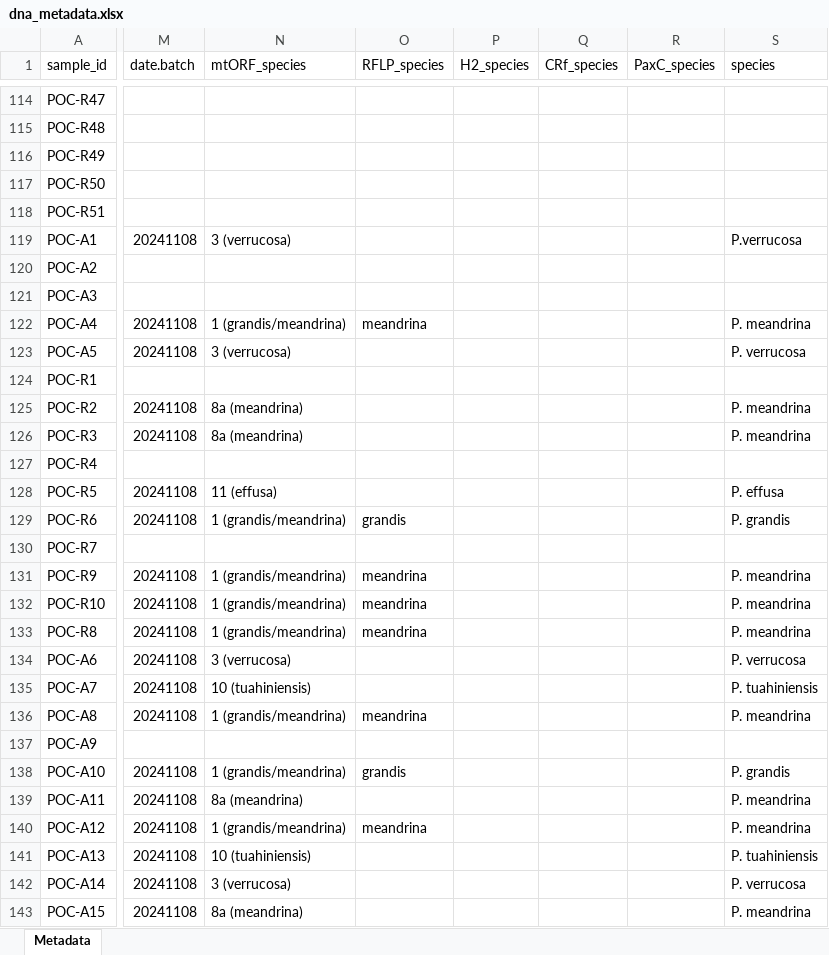
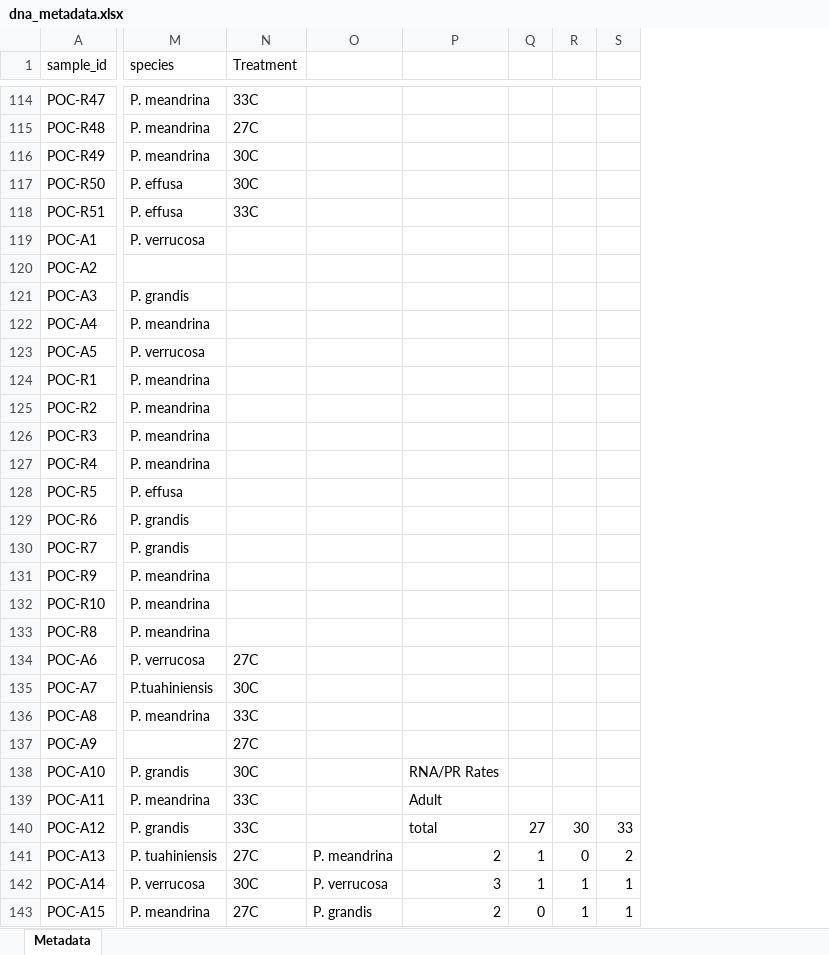
Before and after one commit to AHuffmyer/moorea_symbiotic_exchange_2023, an Excel workbook: data/dna/dna_metadata.xlsx, sheet Metadata, drawn as a sheet; only a part is shown, gaps mark what is left out; values as stored, in another font and other column widths than the file's, no cell formats; removed rows and columns are numbered as before the commit, all else as after; the diff covers the shown part only; the diff names each change by its address in the sheet, - before the commit and + after, or states it on an @@ line.

```diff
--- a/data/dna/dna_metadata.xlsx (sheet Metadata)
+++ b/data/dna/dna_metadata.xlsx (sheet Metadata)
-column M (date.batch), rows 119-143: 20241108 |  |  | 20241108 | 20241108 |  | 20241108 | 20241108 |  | 20241108 | 20241108 |  | 20241108 | 20241108 | 20241108 | 20241108 | 20241108 | 20241108 |  | 20241108 | 20241108 | 20241108 | 20241108 | 20241108 | 20241108
-column N (mtORF_species), rows 119-143: 3 (verrucosa) |  |  | 1 (grandis/meandrina) | 3 (verrucosa) |  | 8a (meandrina) | 8a (meandrina) |  | 11 (effusa) | 1 (grandis/meandrina) |  | 1 (grandis/meandrina) | 1 (grandis/meandrina) | 1 (grandis/meandrina) | 3 (verrucosa) | 10 (tuahiniensis) | 1 (grandis/meandrina) |  | 1 (grandis/meandrina) | 8a (meandrina) | 1 (grandis/meandrina) | 10 (tuahiniensis) | 3 (verrucosa) | 8a (meandrina)
-column O (RFLP_species), rows 122-140: meandrina |  |  |  |  |  |  | grandis |  | meandrina | meandrina | meandrina |  |  | meandrina |  | grandis |  | meandrina
-column P (H2_species), empty
-column Q (CRf_species), empty
-column R (PaxC_species), empty
+column N (Treatment), rows 114-143: 33C | 27C | 30C | 30C | 33C |  |  |  |  |  |  |  |  |  |  |  |  |  |  |  | 27C | 30C | 33C | 27C | 30C | 33C | 33C | 27C | 30C | 27C
+column O, rows 141-143: P. meandrina | P. verrucosa | P. grandis
+column P, rows 138-143: RNA/PR Rates | Adult | total | 2 | 3 | 2
+column Q, rows 140-143: 27 | 1 | 1 | 0
+column R, rows 140-143: 30 | 0 | 1 | 1
+column S, rows 140-143: 33 | 2 | 1 | 1
-M114:M116 (species): (empty)
+M114:M116 (species): P. meandrina
-M117:M118 (species): (empty)
+M117:M118 (species): P. effusa
-M119 (species): P.verrucosa
+M119 (species): P. verrucosa
-M121 (species): (empty)
+M121 (species): P. grandis
-M124 (species): (empty)
+M124 (species): P. meandrina
-M127 (species): (empty)
+M127 (species): P. meandrina
-M130 (species): (empty)
+M130 (species): P. grandis
-M135 (species): P. tuahiniensis
+M135 (species): P.tuahiniensis
-M140 (species): P. meandrina
+M140 (species): P. grandis
```
Also changed, not shown: 43 edited cells elsewhere in this sheet, cell formats, data/isotopes/sample_metadata_isotopes.xlsx, 3 other files.
